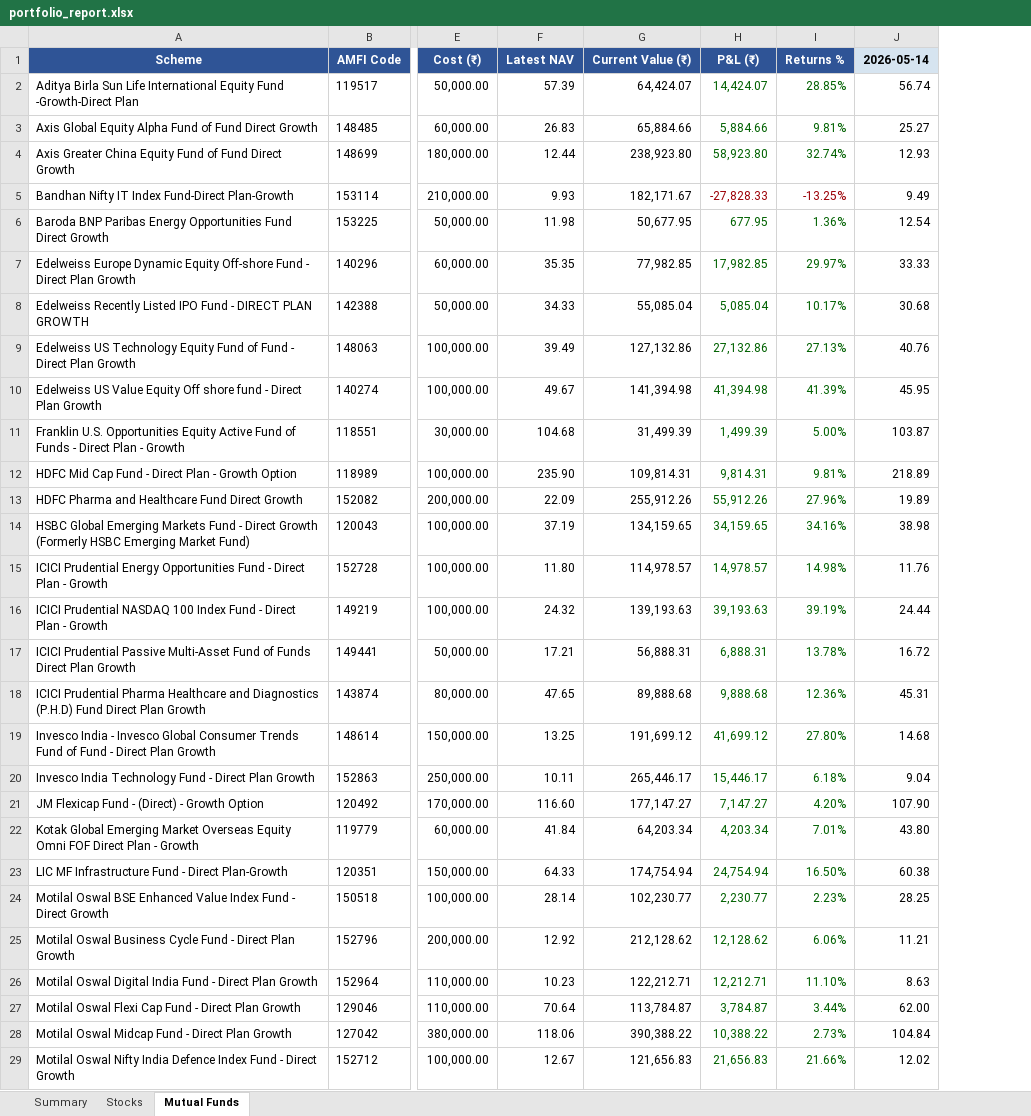
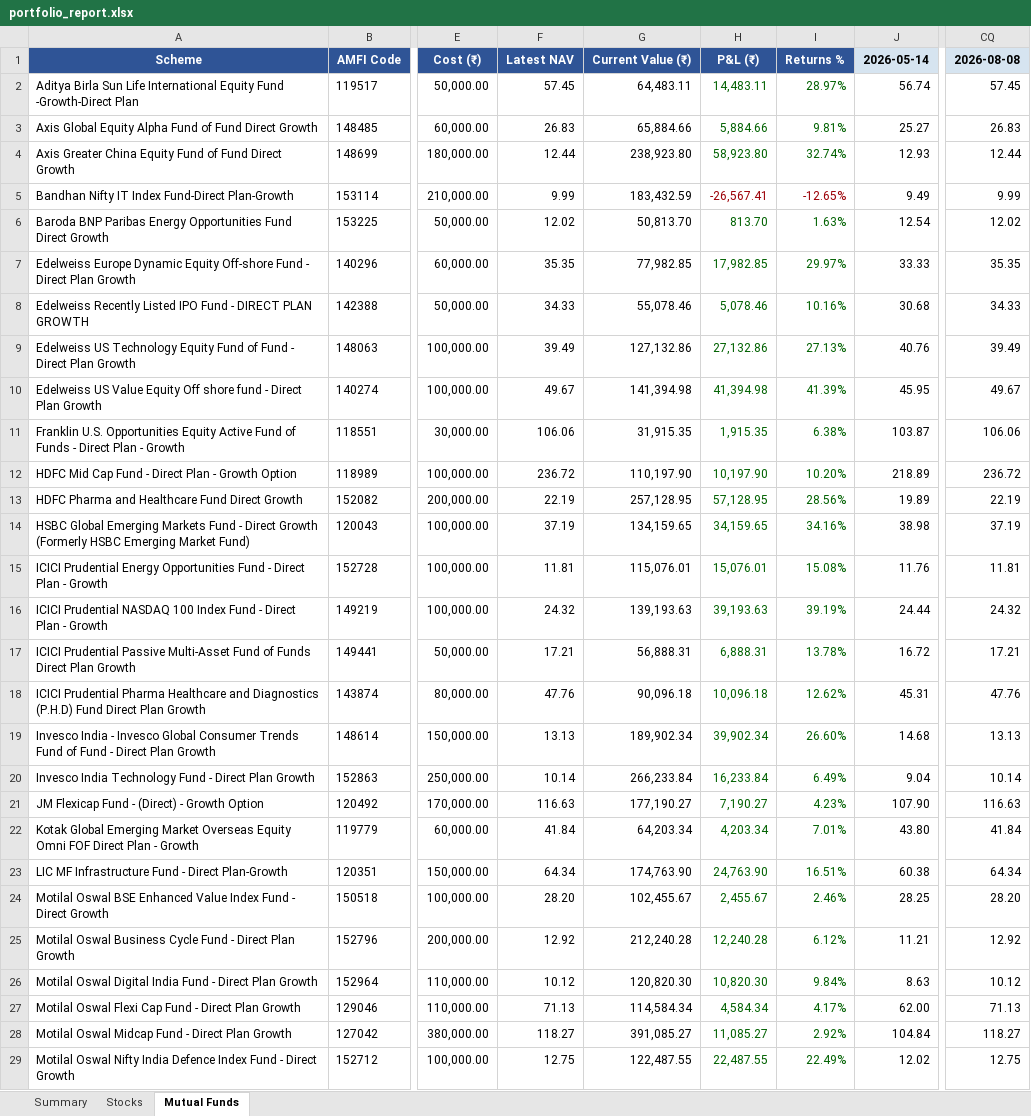
Before and after one commit to greenteamz/track_fin, an Excel workbook: portfolio_report.xlsx, sheet Mutual Funds, drawn as a sheet; only a part is shown, gaps mark what is left out; values as stored, in another font and other column widths than the file's, no borders; removed rows and columns are numbered as before the commit, all else as after; the diff covers the shown part only; the diff names each change by its address in the sheet, - before the commit and + after, or states it on an @@ line.

```diff
--- a/portfolio_report.xlsx (sheet Mutual Funds)
+++ b/portfolio_report.xlsx (sheet Mutual Funds)
-column G, rows 1-29: Current Value (₹) | 64,424.07 | 65,884.66 | 238,923.80 | 182,171.67 | 50,677.95 | 77,982.85 | 55,085.04 | 127,132.86 | 141,394.98 | 31,499.39 | 109,814.31 | 255,912.26 | 134,159.65 | 114,978.57 | 139,193.63 | 56,888.31 | 89,888.68 | 191,699.12 | 265,446.17 | 177,147.27 | 64,203.34 | 174,754.94 | 102,230.77 | 212,128.62 | 122,212.71 | 113,784.87 | 390,388.22 | 121,656.83
-column H, rows 1-29: P&L (₹) | 14,424.07 | 5,884.66 | 58,923.80 | -27,828.33 | 677.95 | 17,982.85 | 5,085.04 | 27,132.86 | 41,394.98 | 1,499.39 | 9,814.31 | 55,912.26 | 34,159.65 | 14,978.57 | 39,193.63 | 6,888.31 | 9,888.68 | 41,699.12 | 15,446.17 | 7,147.27 | 4,203.34 | 24,754.94 | 2,230.77 | 12,128.62 | 12,212.71 | 3,784.87 | 10,388.22 | 21,656.83
-column I, rows 1-29: Returns % | 28.85% | 9.81% | 32.74% | -13.25% | 1.36% | 29.97% | 10.17% | 27.13% | 41.39% | 5.00% | 9.81% | 27.96% | 34.16% | 14.98% | 39.19% | 13.78% | 12.36% | 27.80% | 6.18% | 4.20% | 7.01% | 16.50% | 2.23% | 6.06% | 11.10% | 3.44% | 2.73% | 21.66%
+column G, rows 1-29: Current Value (₹) | 64,483.11 | 65,884.66 | 238,923.80 | 183,432.59 | 50,813.70 | 77,982.85 | 55,078.46 | 127,132.86 | 141,394.98 | 31,915.35 | 110,197.90 | 257,128.95 | 134,159.65 | 115,076.01 | 139,193.63 | 56,888.31 | 90,096.18 | 189,902.34 | 266,233.84 | 177,190.27 | 64,203.34 | 174,763.90 | 102,455.67 | 212,240.28 | 120,820.30 | 114,584.34 | 391,085.27 | 122,487.55
+column H, rows 1-29: P&L (₹) | 14,483.11 | 5,884.66 | 58,923.80 | -26,567.41 | 813.70 | 17,982.85 | 5,078.46 | 27,132.86 | 41,394.98 | 1,915.35 | 10,197.90 | 57,128.95 | 34,159.65 | 15,076.01 | 39,193.63 | 6,888.31 | 10,096.18 | 39,902.34 | 16,233.84 | 7,190.27 | 4,203.34 | 24,763.90 | 2,455.67 | 12,240.28 | 10,820.30 | 4,584.34 | 11,085.27 | 22,487.55
+column I, rows 1-29: Returns % | 28.97% | 9.81% | 32.74% | -12.65% | 1.63% | 29.97% | 10.16% | 27.13% | 41.39% | 6.38% | 10.20% | 28.56% | 34.16% | 15.08% | 39.19% | 13.78% | 12.62% | 26.60% | 6.49% | 4.23% | 7.01% | 16.51% | 2.46% | 6.12% | 9.84% | 4.17% | 2.92% | 22.49%
+column CQ, rows 1-29: 2026-08-08 | 57.45 | 26.83 | 12.44 | 9.99 | 12.02 | 35.35 | 34.33 | 39.49 | 49.67 | 106.06 | 236.72 | 22.19 | 37.19 | 11.81 | 24.32 | 17.21 | 47.76 | 13.13 | 10.14 | 116.63 | 41.84 | 64.34 | 28.20 | 12.92 | 10.12 | 71.13 | 118.27 | 12.75
-F2: 57.39
+F2: 57.45
-F5: 9.93
+F5: 9.99
-F6: 11.98
+F6: 12.02
-F11: 104.68
+F11: 106.06
-F12: 235.90
+F12: 236.72
-F13: 22.09
+F13: 22.19
-F15: 11.80
+F15: 11.81
-F18: 47.65
+F18: 47.76
-F19: 13.25
+F19: 13.13
-F20: 10.11
+F20: 10.14
-F21: 116.60
+F21: 116.63
-F23: 64.33
+F23: 64.34
-F24: 28.14
+F24: 28.20
-F26: 10.23
+F26: 10.12
-F27: 70.64
+F27: 71.13
-F28: 118.06
+F28: 118.27
-F29: 12.67
+F29: 12.75
```
Also changed, not shown: 10 edited cells elsewhere in this sheet, sheet Stocks, sheet Summary.
